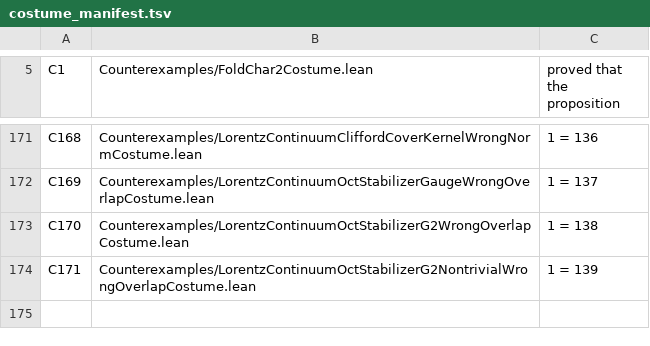
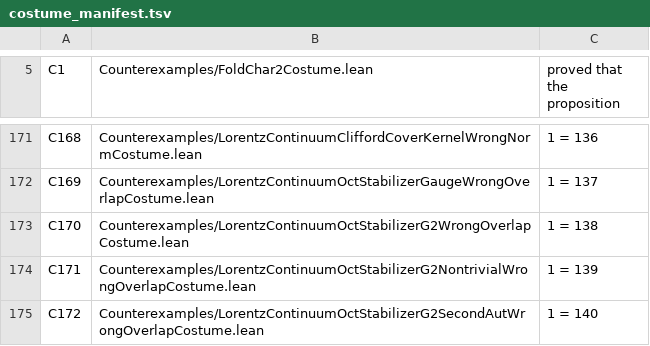
Before and after one commit to elliotweaver/phys-lean, a TSV file: scripts/costume_manifest.tsv, drawn as a sheet; only a part is shown, gaps mark what is left out.

Commit message:
N140: A SECOND INDEPENDENT NON-IDENTITY G2 AUTOMORPHISM — the INNER Cayley-Dickson involution octInnerNeg (apply the H-rung top-half negation hTopNeg componentwise: ⟨a,b⟩↦⟨hTopNeg a,hTopNeg b⟩) is a concrete octonion algebra-automorphism of O Cut (IsAlgAutCut), DISTINCT from N139's outer octTopNeg — they act OPPOSITELY on e2 (octInnerNeg fixes e2, octTopNeg negates it; octInnerNeg negates the inner generator, octTopNeg fixes it), so octInnerNeg≠octTopNeg AND ≠id; its octonion-block embedding lands in the observer-plane gauge stabilizer octStab, proving the gauge group G2=Aut(O)⊂SO(8)⊂stabilizer of SO+(1,9) is STRICTLY LARGER THAN Z/2 (≥3 elements: id, octTopNeg, octInnerNeg) — a second independent non-identity direction toward the full 14-dim G2. THE TRUNK REFRAME (W1/THE ONE LAW): the N139 series-free Cayley-Dickson involution applied one rung down (O Cut=CD(H Cut), H Cut=CD(Dbl Cut)) — no tsum, no exponential, no W9 risk; the componentwise lift of a *-automorphism is a double automorphism. 14 decls foundations-only, independently axiom-audited 14/14 vs the built olean; no posited gauge group/G2/automorphism, no Mathlib R/C as content, no bridge. Costume C172 (1=140).

```diff
--- a/scripts/costume_manifest.tsv
+++ b/scripts/costume_manifest.tsv
@@ -174 +174,2 @@ C170	Counterexamples/LorentzContinuumOctStabilizerG2WrongOverlapCostume.lean	1 =
 C171	Counterexamples/LorentzContinuumOctStabilizerG2NontrivialWrongOverlapCostume.lean	1 = 139
+C172	Counterexamples/LorentzContinuumOctStabilizerG2SecondAutWrongOverlapCostume.lean	1 = 140
```
Also changed, not shown: 7 other files.
